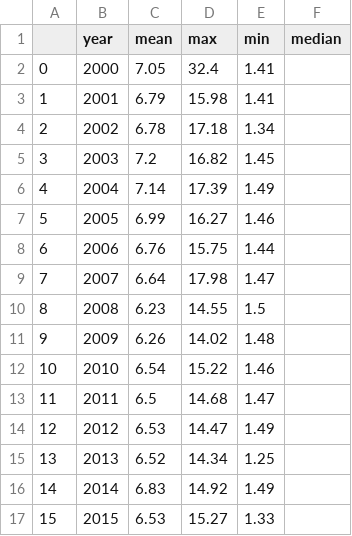
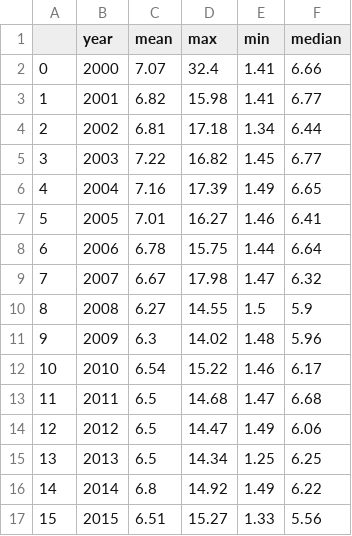
Before and after one commit to WVDevCode/Life_Expectancy_and_GDP, a CSV file: Datasets/Cleaned_datasets/Descriptive_Statistics_by_region/Total_Health_Expenditure/Descriptive_Stats_Africa_total_expenditure.csv, drawn as a sheet.

```diff
--- a/Datasets/Cleaned_datasets/Descriptive_Statistics_by_region/Total_Health_Expenditure/Descriptive_Stats_Africa_total_expenditure.csv
+++ b/Datasets/Cleaned_datasets/Descriptive_Statistics_by_region/Total_Health_Expenditure/Descriptive_Stats_Africa_total_expenditure.csv
@@ -1,17 +1,17 @@
 ,year,mean,max,min,median
-0,2000,7.05,32.4,1.41,
-1,2001,6.79,15.98,1.41,
-2,2002,6.78,17.18,1.34,
-3,2003,7.2,16.82,1.45,
-4,2004,7.14,17.39,1.49,
-5,2005,6.99,16.27,1.46,
-6,2006,6.76,15.75,1.44,
-7,2007,6.64,17.98,1.47,
-8,2008,6.23,14.55,1.5,
-9,2009,6.26,14.02,1.48,
-10,2010,6.54,15.22,1.46,
-11,2011,6.5,14.68,1.47,
-12,2012,6.53,14.47,1.49,
-13,2013,6.52,14.34,1.25,
-14,2014,6.83,14.92,1.49,
-15,2015,6.53,15.27,1.33,
+0,2000,7.07,32.4,1.41,6.66
+1,2001,6.82,15.98,1.41,6.77
+2,2002,6.81,17.18,1.34,6.44
+3,2003,7.22,16.82,1.45,6.77
+4,2004,7.16,17.39,1.49,6.65
+5,2005,7.01,16.27,1.46,6.41
+6,2006,6.78,15.75,1.44,6.64
+7,2007,6.67,17.98,1.47,6.32
+8,2008,6.27,14.55,1.5,5.9
+9,2009,6.3,14.02,1.48,5.96
+10,2010,6.54,15.22,1.46,6.17
+11,2011,6.5,14.68,1.47,6.68
+12,2012,6.5,14.47,1.49,6.06
+13,2013,6.5,14.34,1.25,6.25
+14,2014,6.8,14.92,1.49,6.22
+15,2015,6.51,15.27,1.33,5.56
```
Also changed, not shown: Datasets/Cleaned_datasets/Descriptive_Statistics_All_Dfs/Descriptive_Stats_All_Adult_Mortality.csv, Datasets/Cleaned_datasets/Descriptive_Statistics_by_region/Health_Expenditure_Percentage/Descriptive_Stats_Africa_health_expenditure_percentage.csv, 33 other files.
